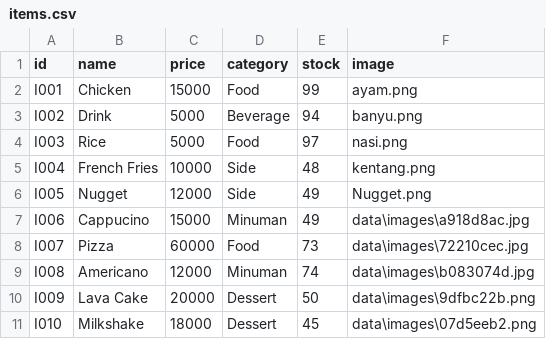
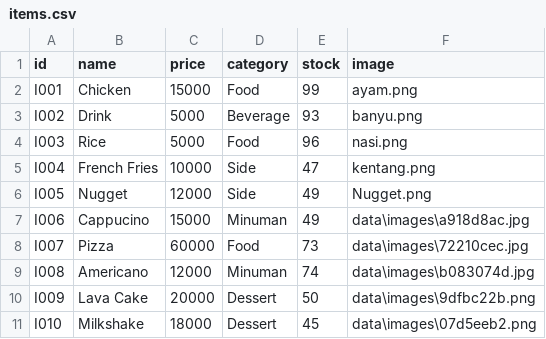
Before and after one commit to MRMARCABLE/TugasUas, a CSV file: data/items.csv, drawn as a sheet.

```diff
--- a/data/items.csv
+++ b/data/items.csv
@@ -2,5 +2,5 @@ id,name,price,category,stock,image
 I001,Chicken,15000,Food,99,ayam.png
-I002,Drink,5000,Beverage,94,banyu.png
-I003,Rice,5000,Food,97,nasi.png
-I004,French Fries,10000,Side,48,kentang.png
+I002,Drink,5000,Beverage,93,banyu.png
+I003,Rice,5000,Food,96,nasi.png
+I004,French Fries,10000,Side,47,kentang.png
 I005,Nugget,12000,Side,49,Nugget.png
```
Also changed, not shown: data/order_details.csv, data/orders.csv, 2 other files.
